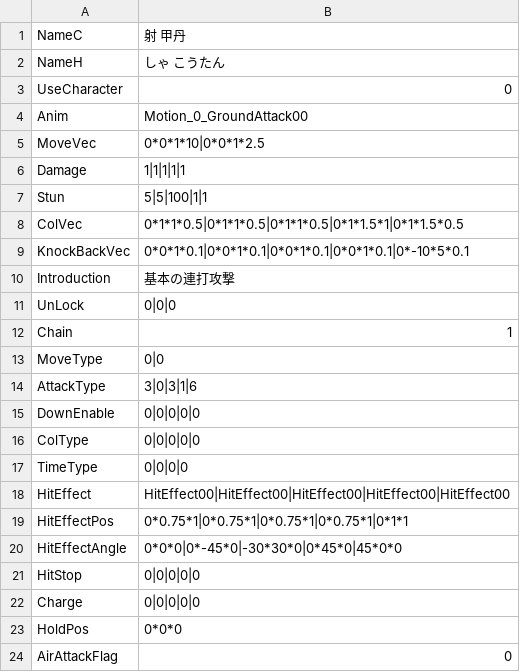
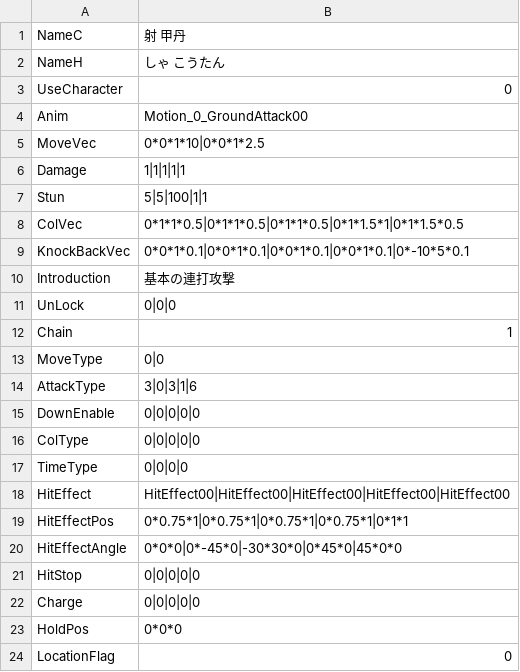
Before and after one commit to vinvinvidal/Project00, a CSV file: Project/Assets/Resources/csv/Arts/Arts000.csv, drawn as a sheet.

```diff
--- a/Project/Assets/Resources/csv/Arts/Arts000.csv
+++ b/Project/Assets/Resources/csv/Arts/Arts000.csv
@@ -23,2 +23,2 @@ Charge,0|0|0|0|0
 HoldPos,0*0*0
-AirAttackFlag,0
+LocationFlag,0
```
Also changed, not shown: Project/Assets/Resources/csv/Arts/Arts001.csv, Project/Assets/Resources/csv/Arts/Arts002.csv, 25 other files.
